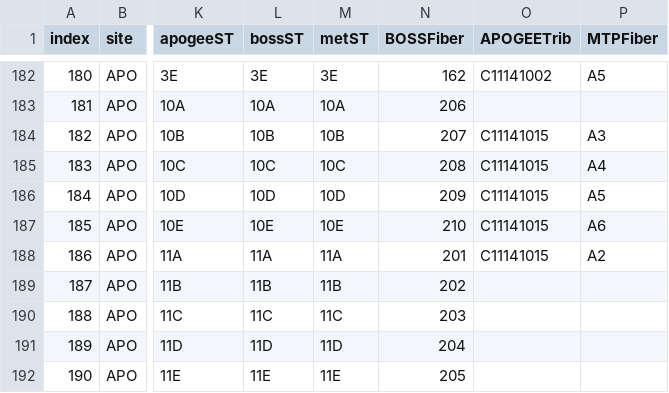
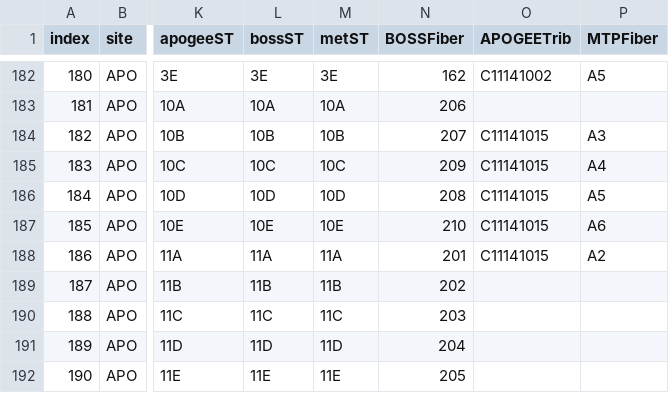
Before and after one commit to sdss/fps_calibrations, a CSV file: apo/wok_calibs/sloanFlatCMM/fiberAssignments.csv, drawn as a sheet; only a part is shown, gaps mark what is left out; the diff names each change by its address in the sheet, - before the commit and + after, or states it on an @@ line.

Commit message:
Swap BOSS fibres 208 and 209 at APO

```diff
--- a/apo/wok_calibs/sloanFlatCMM/fiberAssignments.csv
+++ b/apo/wok_calibs/sloanFlatCMM/fiberAssignments.csv
-N185 (BOSSFiber): 208
+N185 (BOSSFiber): 209
-N186 (BOSSFiber): 209
+N186 (BOSSFiber): 208
```
